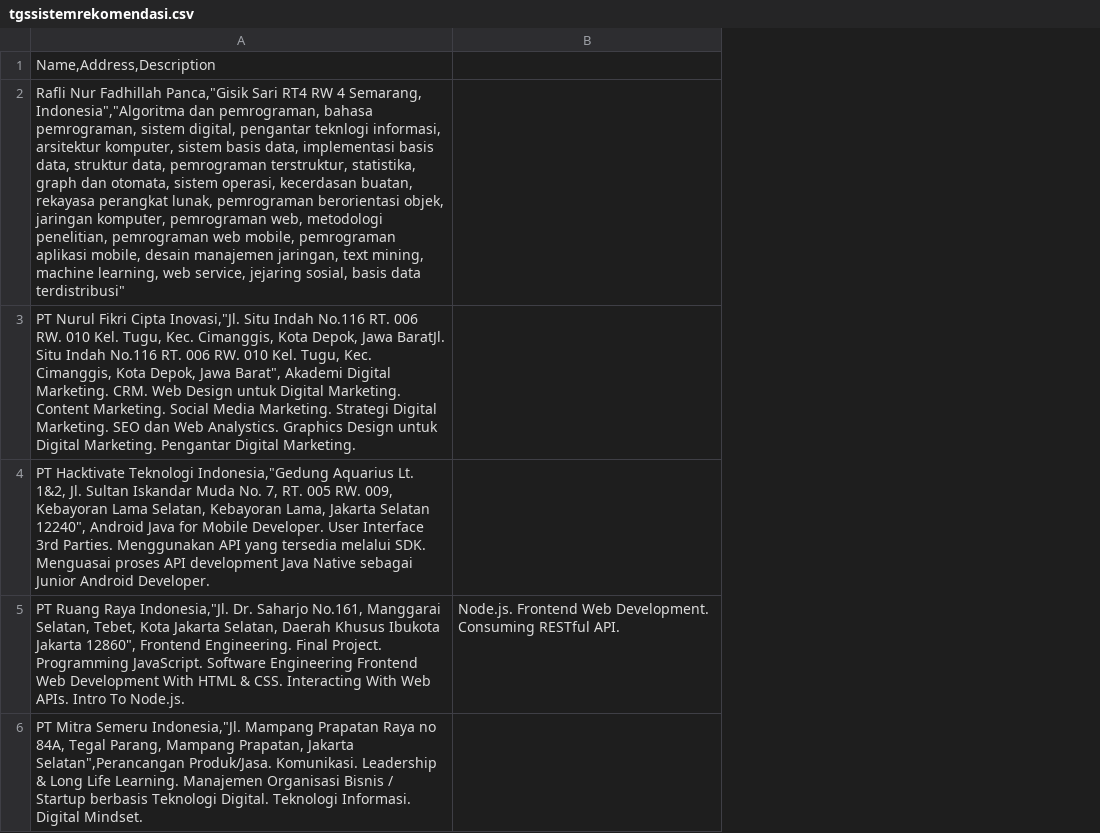
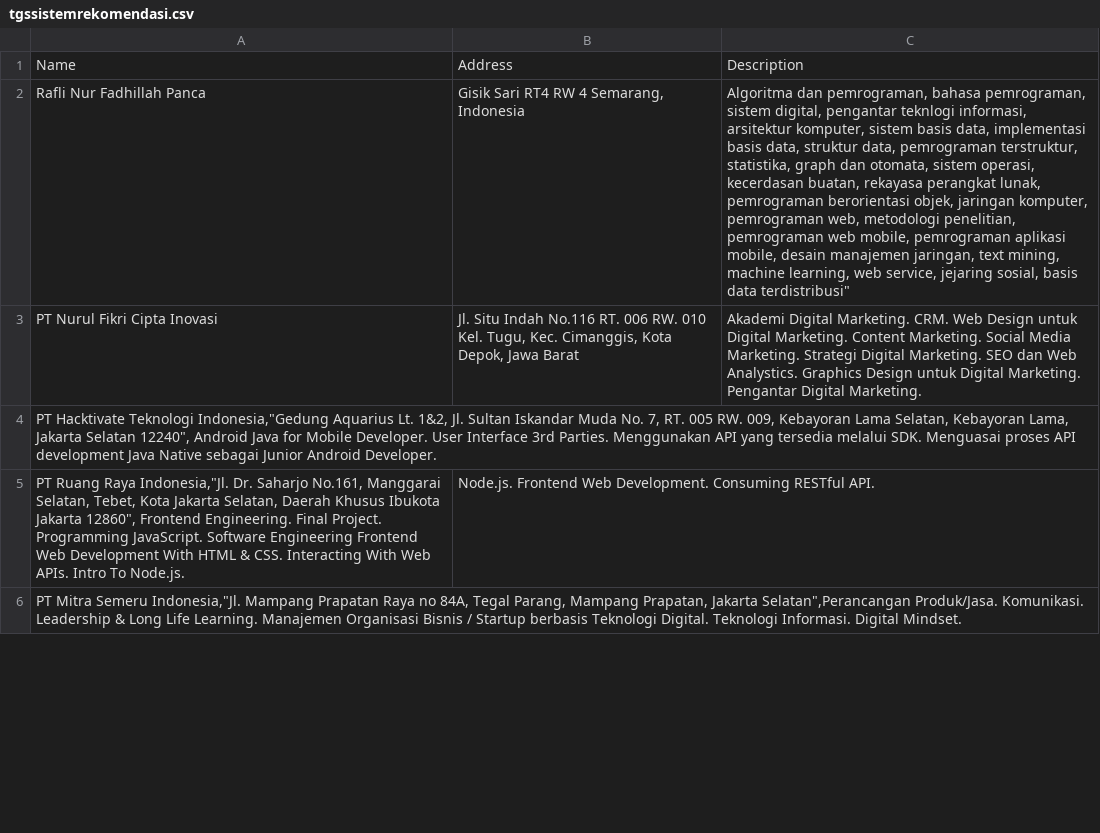
Before and after one commit to Raflinfp/TugasSistemRekomendasi, a CSV file: tgssistemrekomendasi.csv, drawn as a sheet; only a part is shown; removed rows and columns are numbered as before the commit, all else as after; the diff names each change by its address in the sheet, - before the commit and + after, or states it on an @@ line.

Commit message:
Add files via upload

```diff
--- a/tgssistemrekomendasi.csv
+++ b/tgssistemrekomendasi.csv
+column C, empty
-row 1: Name,Address,Description
-row 2: Rafli Nur Fadhillah Panca,"Gisik Sari RT4 RW 4 Semarang, Indonesia","Algoritma dan pemrograman, bahasa pemrograman, sistem digital, pengantar teknlogi informasi, arsitektur komputer, sistem basis data, implementasi basis data, struktur data, pemrograman terstruktur, statistika, graph dan otomata, sistem operasi, kecerdasan buatan, rekayasa perangkat lunak, pemrograman berorientasi objek, jaringan komputer, pemrograman web, metodologi penelitian, pemrograman web mobile, pemrograman aplikasi mobile, desain manajemen jaringan, text mining, machine learning, web service, jejaring sosial, basis data terdistribusi"
-row 3: PT Nurul Fikri Cipta Inovasi,"Jl. Situ Indah No.116 RT. 006 RW. 010 Kel. Tugu, Kec. Cimanggis, Kota Depok, Jawa BaratJl. Situ Indah No.116 RT. 006 RW. 010 Kel. Tugu, Kec. Cimanggis, Kota Depok, Jawa Barat", Akademi Digital Marketing. CRM. Web Design untuk Digital Marketing. Content Marketing. Social Media Marketing. Strategi Digital Marketing. SEO dan Web Analystics. Graphics Design untuk Digital Marketing. Pengantar Digital Marketing.
+row 1: Name | Address | Description
+row 2: Rafli Nur Fadhillah Panca | Gisik Sari RT4 RW 4 Semarang, Indonesia | Algoritma dan pemrograman, bahasa pemrograman, sistem digital, pengantar teknlogi informasi, arsitektur komputer, sistem basis data, implementasi basis data, struktur data, pemrograman terstruktur, statistika, graph dan otomata, sistem operasi, kecerdasan buatan, rekayasa perangkat lunak, pemrograman berorientasi objek, jaringan komputer, pemrograman web, metodologi penelitian, pemrograman web mobile, pemrograman aplikasi mobile, desain manajemen jaringan, text mining, machine learning, web service, jejaring sosial, basis data terdistribusi"
+row 3: PT Nurul Fikri Cipta Inovasi | Jl. Situ Indah No.116 RT. 006 RW. 010 Kel. Tugu, Kec. Cimanggis, Kota Depok, Jawa Barat | Akademi Digital Marketing. CRM. Web Design untuk Digital Marketing. Content Marketing. Social Media Marketing. Strategi Digital Marketing. SEO dan Web Analystics. Graphics Design untuk Digital Marketing. Pengantar Digital Marketing.
```
